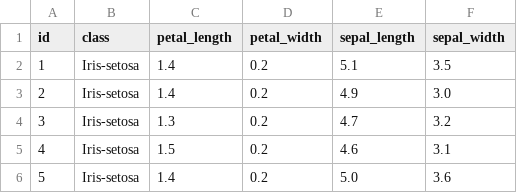
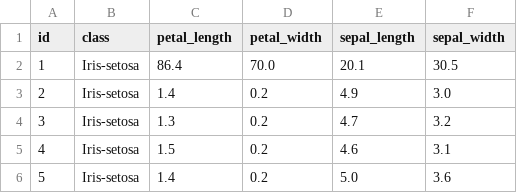
Before and after one commit to tuhu02/pendata, a CSV file: hasil_gabungan.csv, drawn as a sheet; only a part is shown.

```diff
--- a/hasil_gabungan.csv
+++ b/hasil_gabungan.csv
@@ -1,3 +1,3 @@
 id,class,petal_length,petal_width,sepal_length,sepal_width
-1,Iris-setosa,1.4,0.2,5.1,3.5
+1,Iris-setosa,86.4,70.0,20.1,30.5
 2,Iris-setosa,1.4,0.2,4.9,3.0
```
Also changed, not shown: 1 other file.
